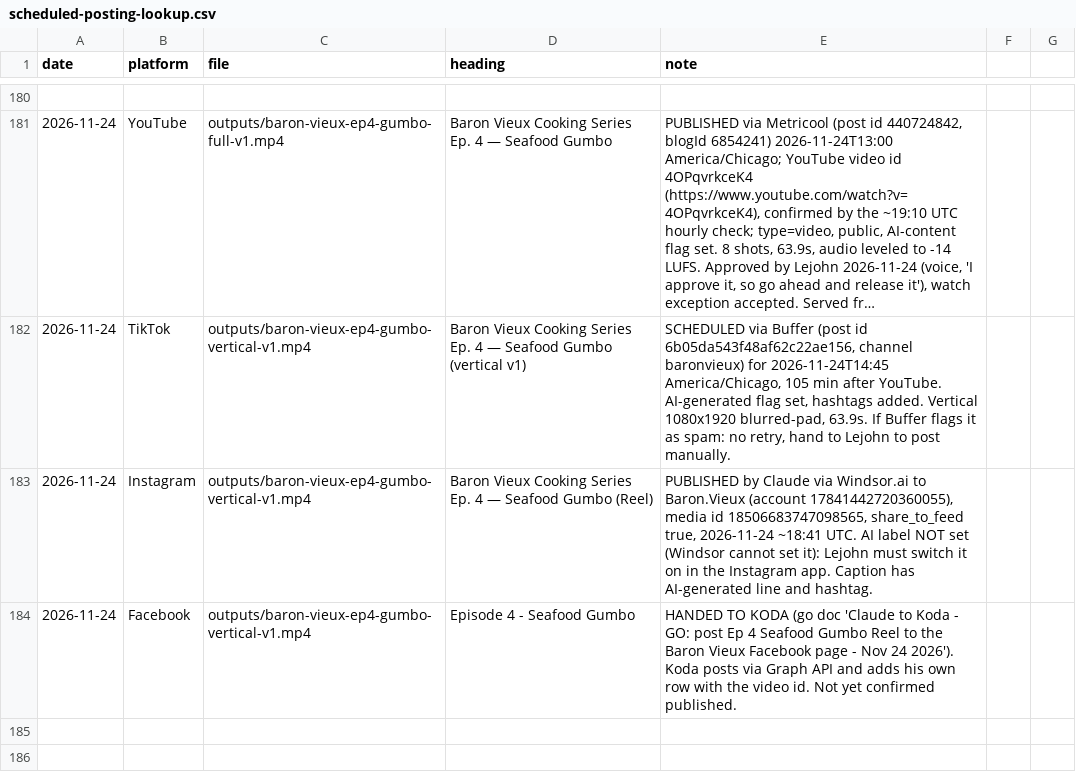
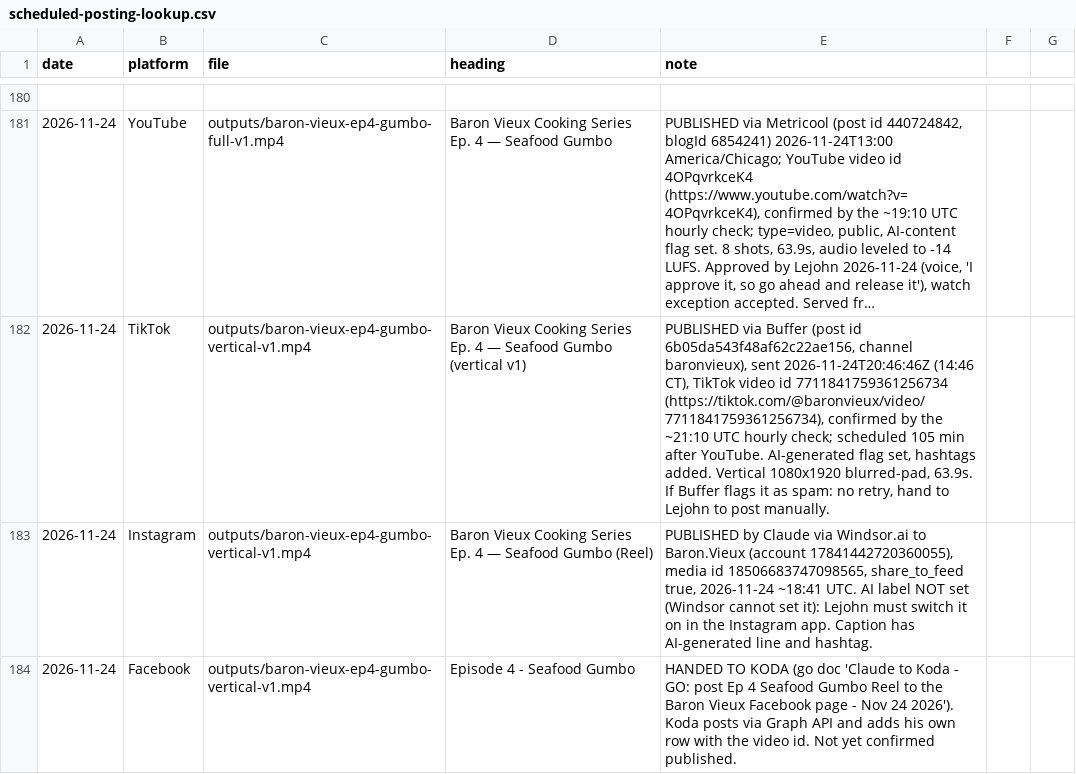
Before and after one commit to richburglejohn-dotcom/publishing-team, a CSV file: outputs/scheduled-posting-lookup.csv, drawn as a sheet; only a part is shown, gaps mark what is left out; long unchanged cells end in …; the diff names each change by its address in the sheet, - before the commit and + after, or states it on an @@ line.

```diff
--- a/outputs/scheduled-posting-lookup.csv
+++ b/outputs/scheduled-posting-lookup.csv
-E182 (note): SCHEDULED via Buffer (post id 6b05da543f48af62c22ae156, channel baronvieux) for 2026-11-24T14:45 America/Chicago, 105 min…
+E182 (note): PUBLISHED via Buffer (post id 6b05da543f48af62c22ae156, channel baronvieux), sent 2026-11-24T20:46:46Z (14:46 CT), TikTok video id 7711841759361256734 (https://tiktok.com/@baronvieux/video/7711841759361256734), confirmed by the ~21:10 UTC hourly check; scheduled 105 min…
```
Also changed, not shown: 1 other file.
